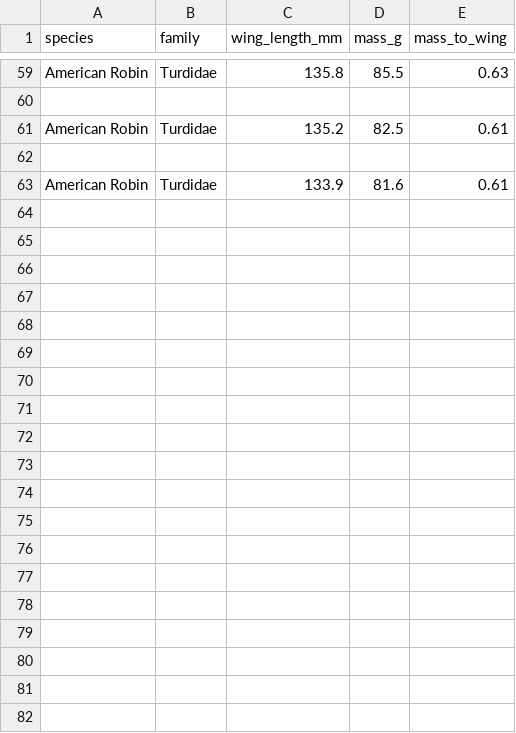
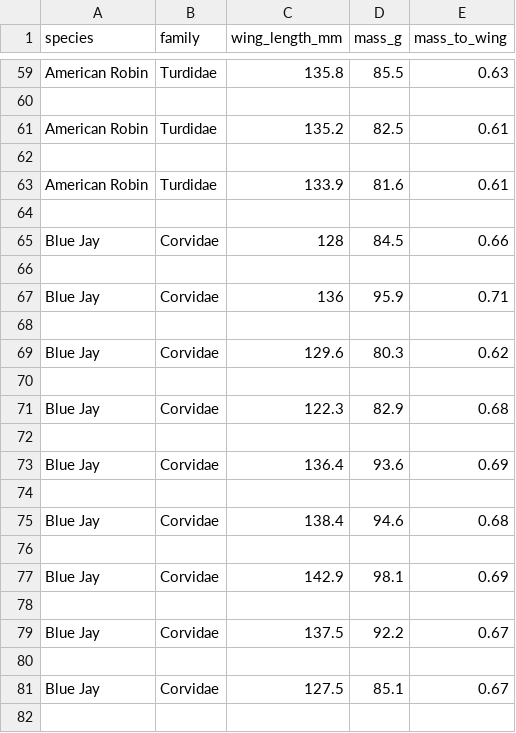
Before and after one commit to Howard-Tilton-Library/Introduction_to_R_part2, a CSV file: Data_In/intro2_bird_data.csv, drawn as a sheet; only a part is shown, gaps mark what is left out; the diff covers the shown part only.

```diff
--- a/Data_In/intro2_bird_data.csv
+++ b/Data_In/intro2_bird_data.csv
@@ -63 +63,20 @@
 "American Robin","Turdidae",133.9,81.6,0.61
+
+"Blue Jay","Corvidae",128,84.5,0.66
+
+"Blue Jay","Corvidae",136,95.9,0.71
+
+"Blue Jay","Corvidae",129.6,80.3,0.62
+
+"Blue Jay","Corvidae",122.3,82.9,0.68
+
+"Blue Jay","Corvidae",136.4,93.6,0.69
+
+"Blue Jay","Corvidae",138.4,94.6,0.68
+
+"Blue Jay","Corvidae",142.9,98.1,0.69
+
+"Blue Jay","Corvidae",137.5,92.2,0.67
+
+"Blue Jay","Corvidae",127.5,85.1,0.67
+
```
Also changed, not shown: 45 added rows elsewhere in this file, 4 other files.
